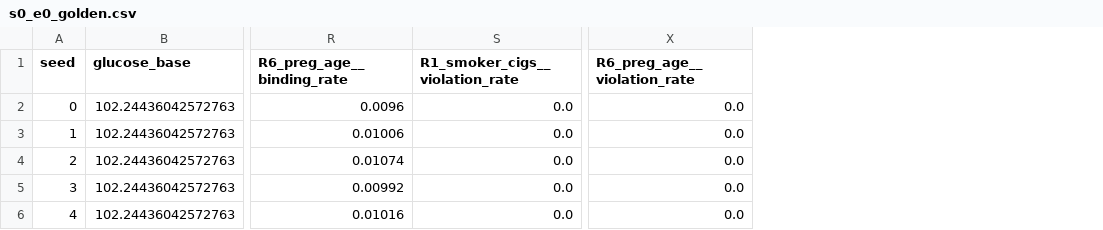
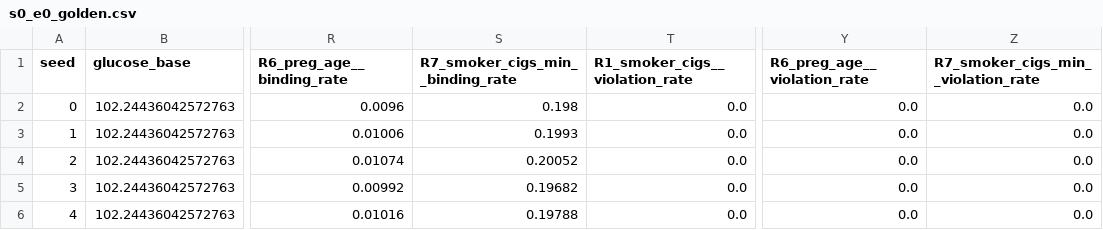
Before and after one commit to kontramind/dgp-quality-scoring, a CSV file: results/s0_e0_golden.csv, drawn as a sheet; only a part is shown, gaps mark what is left out; the diff names each change by its address in the sheet, - before the commit and + after, or states it on an @@ line.

Commit message:
s0_e0_golden regenerated for R7, run against 5533c70
Clean tree at run time. Pure column addition, verified by exact diff against the
prior commit on the raw CSV text rather than parsed floats: all 24 pre-existing
columns bit-identical, 5 rows unchanged, exactly two columns added
(R7_smoker_cigs_min__binding_rate, __violation_rate), R7 violation rate exactly
0.0 on every seed. Licensed by the bit-invariance result in
manifests/s0_e0_r7_invariance.json.

```diff
--- a/results/s0_e0_golden.csv
+++ b/results/s0_e0_golden.csv
+column S (R7_smoker_cigs_min__binding_rate), rows 2-6: 0.198 | 0.1993 | 0.20052 | 0.19682 | 0.19788
+column Z, rows 1-6: R7_smoker_cigs_min__violation_rate | 0.0 | 0.0 | 0.0 | 0.0 | 0.0
```
Also changed, not shown: 1 other file.
